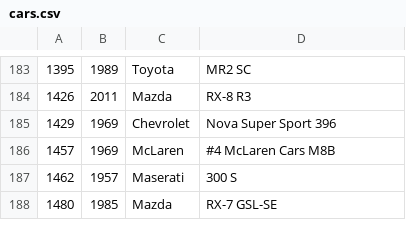
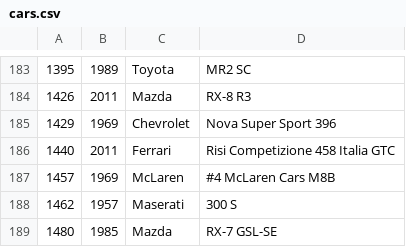
Before and after one commit to bluemanos/forza-motorsport-car-track-ordinal, a CSV file: fm8/cars.csv, drawn as a sheet; only a part is shown, gaps mark what is left out.

Commit message:
Ferrari Risi Competizione 458 Italia GTC

```diff
--- a/fm8/cars.csv
+++ b/fm8/cars.csv
@@ -185,2 +185,3 @@
 1429,1969,Chevrolet,Nova Super Sport 396
+1440,2011,Ferrari,Risi Competizione 458 Italia GTC
 1457,1969,McLaren,#4 McLaren Cars M8B
```
Also changed, not shown: 2 other files.
